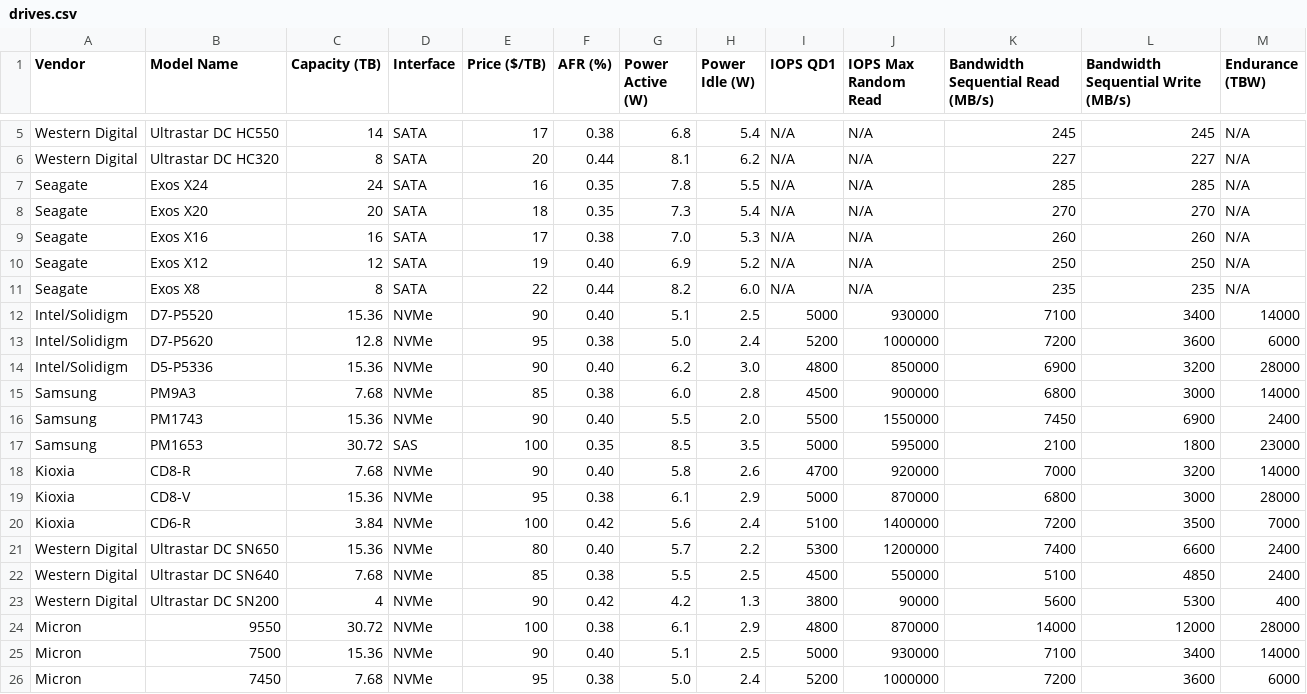
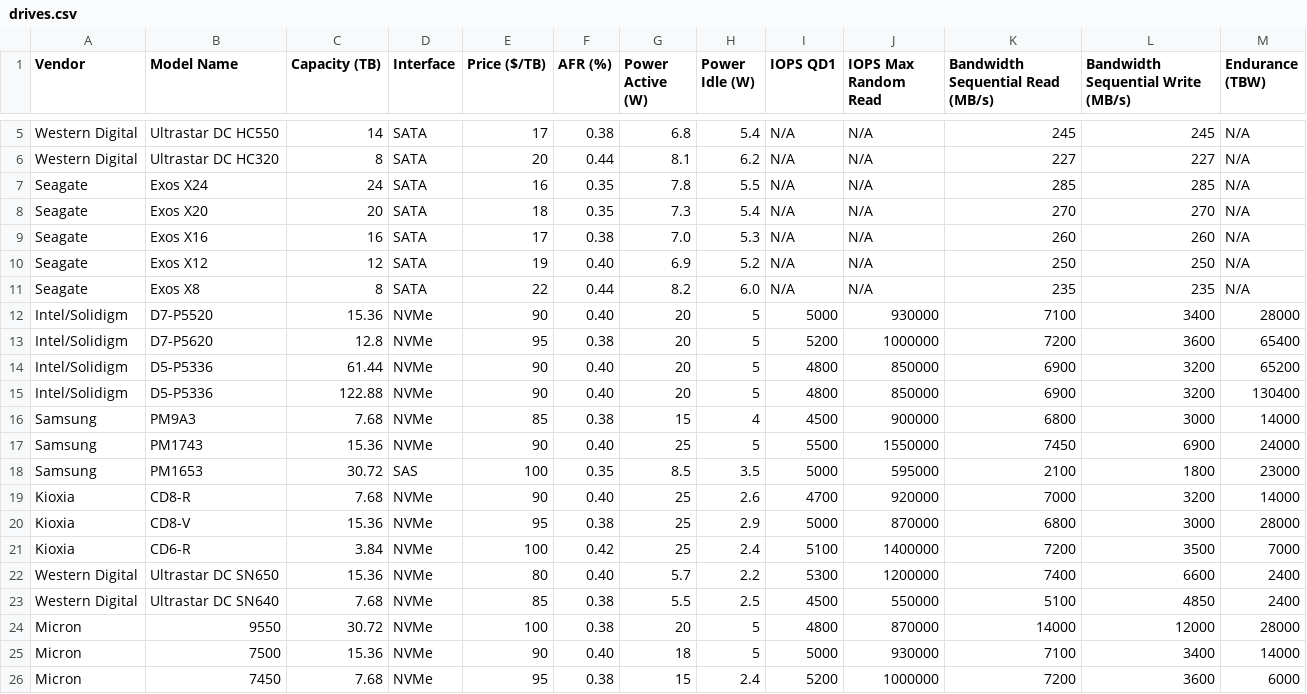
Before and after one commit to jmhands/storage_tco_calc, a CSV file: drives.csv, drawn as a sheet; only a part is shown, gaps mark what is left out.

Commit message:
Update drives.csv with new drive specifications, including capacity and power adjustments. Modify color scheme in App.tsx for improved UI. Enhance DriveSelector component to format drive price and ensure better readability in drive selection options.

```diff
--- a/drives.csv
+++ b/drives.csv
@@ -11,16 +11,16 @@
 "Seagate","Exos X8","8","SATA","22","0.44","8.2","6.0","N/A","N/A","235","235","N/A"
-"Intel/Solidigm","D7-P5520","15.36","NVMe","90","0.40","5.1","2.5","5000","930000","7100","3400","14000"
-"Intel/Solidigm","D7-P5620","12.8","NVMe","95","0.38","5.0","2.4","5200","1000000","7200","3600","6000"
-"Intel/Solidigm","D5-P5336","15.36","NVMe","90","0.40","6.2","3.0","4800","850000","6900","3200","28000"
-"Samsung","PM9A3","7.68","NVMe","85","0.38","6.0","2.8","4500","900000","6800","3000","14000"
-"Samsung","PM1743","15.36","NVMe","90","0.40","5.5","2.0","5500","1550000","7450","6900","2400"
+"Intel/Solidigm","D7-P5520","15.36","NVMe","90","0.40","20","5","5000","930000","7100","3400","28000"
+"Intel/Solidigm","D7-P5620","12.8","NVMe","95","0.38","20","5","5200","1000000","7200","3600","65400"
+"Intel/Solidigm","D5-P5336","61.44","NVMe","90","0.40","20","5","4800","850000","6900","3200","65200"
+"Intel/Solidigm","D5-P5336","122.88","NVMe","90","0.40","20","5","4800","850000","6900","3200","130400"
+"Samsung","PM9A3","7.68","NVMe","85","0.38","15","4","4500","900000","6800","3000","14000"
+"Samsung","PM1743","15.36","NVMe","90","0.40","25","5","5500","1550000","7450","6900","24000"
 "Samsung","PM1653","30.72","SAS","100","0.35","8.5","3.5","5000","595000","2100","1800","23000"
-"Kioxia","CD8-R","7.68","NVMe","90","0.40","5.8","2.6","4700","920000","7000","3200","14000"
-"Kioxia","CD8-V","15.36","NVMe","95","0.38","6.1","2.9","5000","870000","6800","3000","28000"
-"Kioxia","CD6-R","3.84","NVMe","100","0.42","5.6","2.4","5100","1400000","7200","3500","7000"
+"Kioxia","CD8-R","7.68","NVMe","90","0.40","25","2.6","4700","920000","7000","3200","14000"
+"Kioxia","CD8-V","15.36","NVMe","95","0.38","25","2.9","5000","870000","6800","3000","28000"
+"Kioxia","CD6-R","3.84","NVMe","100","0.42","25","2.4","5100","1400000","7200","3500","7000"
 "Western Digital","Ultrastar DC SN650","15.36","NVMe","80","0.40","5.7","2.2","5300","1200000","7400","6600","2400"
 "Western Digital","Ultrastar DC SN640","7.68","NVMe","85","0.38","5.5","2.5","4500","550000","5100","4850","2400"
-"Western Digital","Ultrastar DC SN200","4","NVMe","90","0.42","4.2","1.3","3800","90000","5600","5300","400"
-"Micron","9550","30.72","NVMe","100","0.38","6.1","2.9","4800","870000","14000","12000","28000"
-"Micron","7500","15.36","NVMe","90","0.40","5.1","2.5","5000","930000","7100","3400","14000"
-"Micron","7450","7.68","NVMe","95","0.38","5.0","2.4","5200","1000000","7200","3600","6000"
+"Micron","9550","30.72","NVMe","100","0.38","20","5","4800","870000","14000","12000","28000"
+"Micron","7500","15.36","NVMe","90","0.40","18","5","5000","930000","7100","3400","14000"
+"Micron","7450","7.68","NVMe","95","0.38","15","2.4","5200","1000000","7200","3600","6000"
```
Also changed, not shown: 2 other files.
